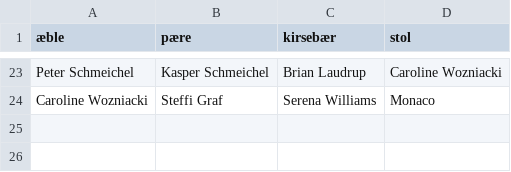
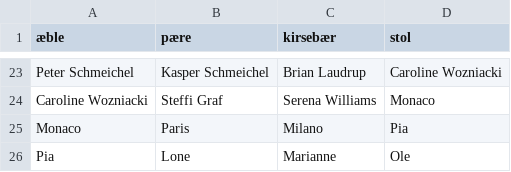
Before and after one commit to fnielsen/dasem, a CSV file: dasem/data/four_words.csv, drawn as a sheet; only a part is shown, gaps mark what is left out.

Commit message:
Add lines

```diff
--- a/dasem/data/four_words.csv
+++ b/dasem/data/four_words.csv
@@ -24 +24,3 @@ Peter Schmeichel,Kasper Schmeichel,Brian Laudrup,Caroline Wozniacki
 Caroline Wozniacki,Steffi Graf,Serena Williams,Monaco
+Monaco,Paris,Milano,Pia
+Pia,Lone,Marianne,Ole
```
